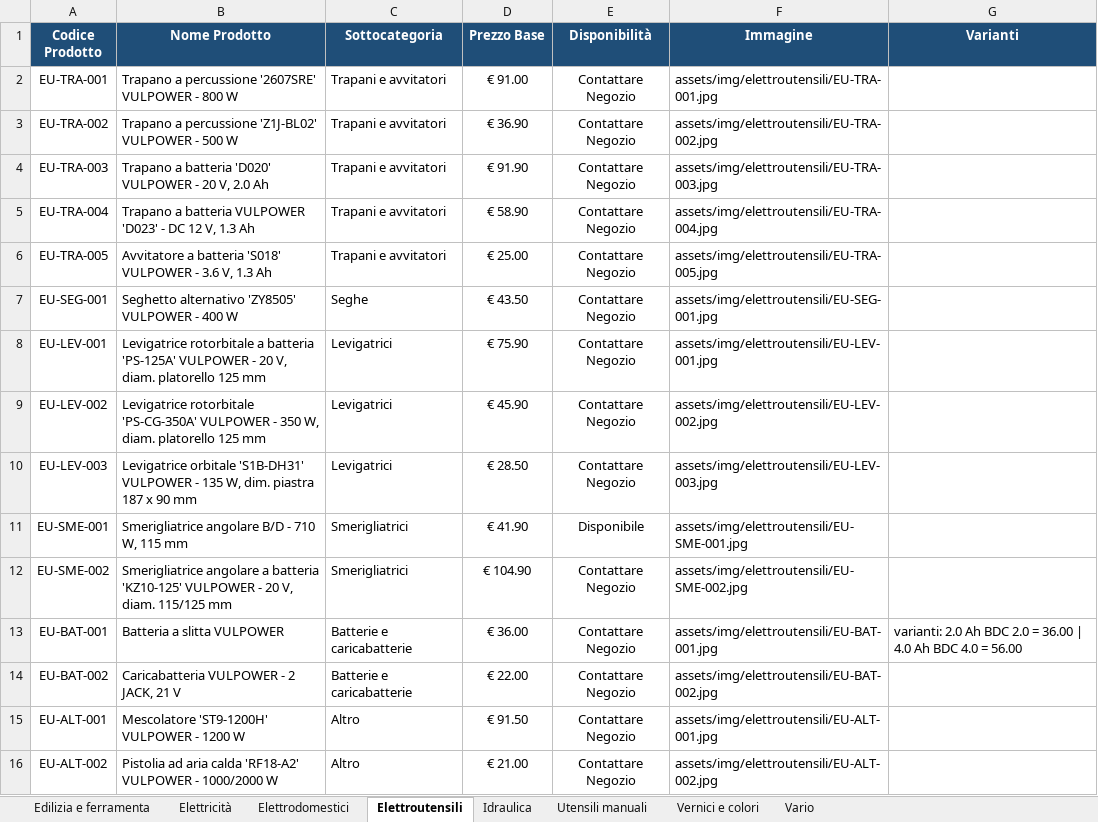
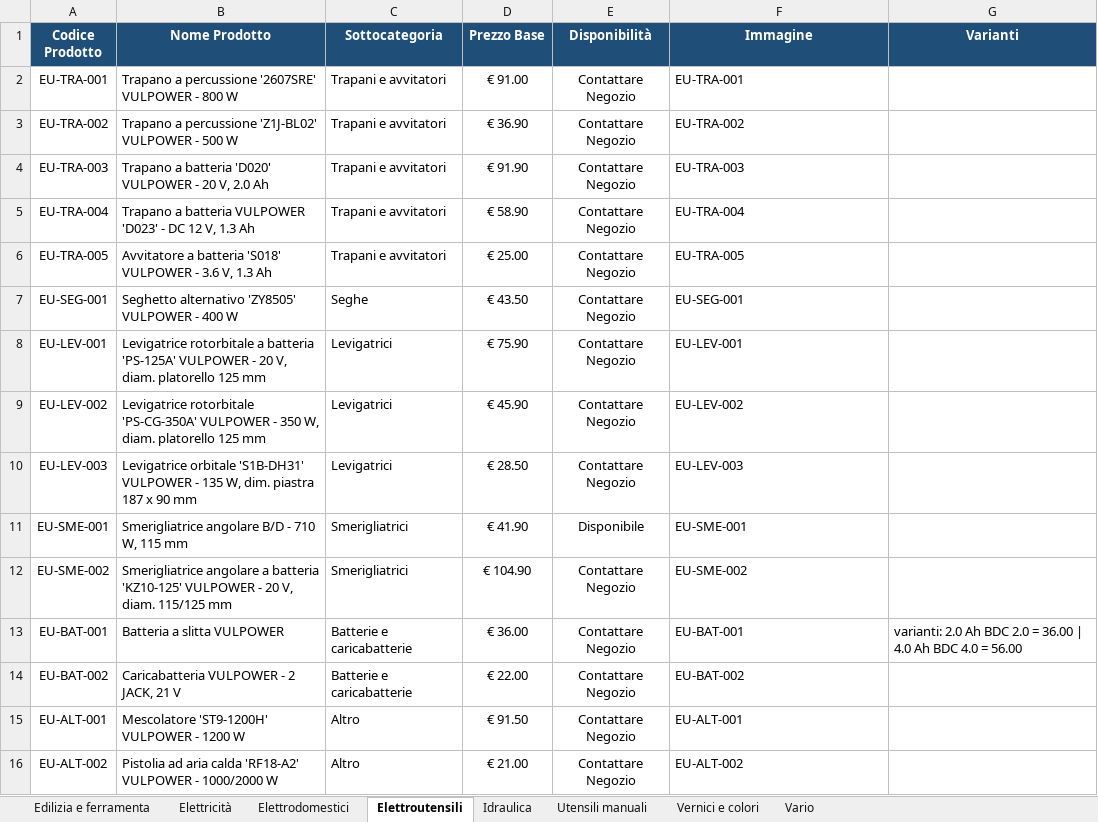
Before and after one commit to crballini/ferramentaballini, an Excel workbook: catalogo_template.xlsx, sheet Elettroutensili, drawn as a sheet; values as stored, in another font and other column widths than the file's, no borders; the diff names each change by its address in the sheet, - before the commit and + after, or states it on an @@ line.

```diff
--- a/catalogo_template.xlsx (sheet Elettroutensili)
+++ b/catalogo_template.xlsx (sheet Elettroutensili)
-F2 (Immagine): assets/img/elettroutensili/EU-TRA-001.jpg
+F2 (Immagine): EU-TRA-001
-F3 (Immagine): assets/img/elettroutensili/EU-TRA-002.jpg
+F3 (Immagine): EU-TRA-002
-F4 (Immagine): assets/img/elettroutensili/EU-TRA-003.jpg
+F4 (Immagine): EU-TRA-003
-F5 (Immagine): assets/img/elettroutensili/EU-TRA-004.jpg
+F5 (Immagine): EU-TRA-004
-F6 (Immagine): assets/img/elettroutensili/EU-TRA-005.jpg
+F6 (Immagine): EU-TRA-005
-F7 (Immagine): assets/img/elettroutensili/EU-SEG-001.jpg
+F7 (Immagine): EU-SEG-001
-F8 (Immagine): assets/img/elettroutensili/EU-LEV-001.jpg
+F8 (Immagine): EU-LEV-001
-F9 (Immagine): assets/img/elettroutensili/EU-LEV-002.jpg
+F9 (Immagine): EU-LEV-002
-F10 (Immagine): assets/img/elettroutensili/EU-LEV-003.jpg
+F10 (Immagine): EU-LEV-003
-F11 (Immagine): assets/img/elettroutensili/EU-SME-001.jpg
+F11 (Immagine): EU-SME-001
-F12 (Immagine): assets/img/elettroutensili/EU-SME-002.jpg
+F12 (Immagine): EU-SME-002
-F13 (Immagine): assets/img/elettroutensili/EU-BAT-001.jpg
+F13 (Immagine): EU-BAT-001
-F14 (Immagine): assets/img/elettroutensili/EU-BAT-002.jpg
+F14 (Immagine): EU-BAT-002
-F15 (Immagine): assets/img/elettroutensili/EU-ALT-001.jpg
+F15 (Immagine): EU-ALT-001
-F16 (Immagine): assets/img/elettroutensili/EU-ALT-002.jpg
+F16 (Immagine): EU-ALT-002
```
Also changed, not shown: sheet Elettrodomestici, sheet Utensili manuali, sheet Vario, sheet Elettricità, sheet Edilizia e ferramenta, sheet Idraulica, 1 more sheet, 9 other files.
